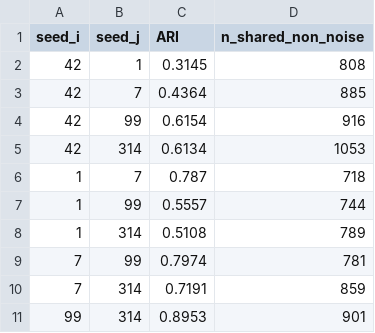
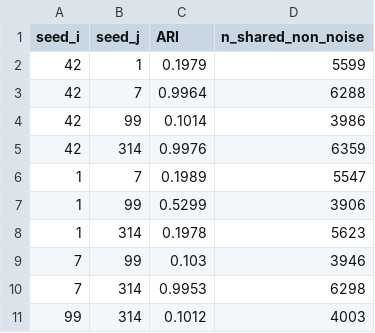
Before and after one commit to JorgeCarmona323/Chameleon_Predictor_local_workhorse, a CSV file: results/figures/Panel_B_3D_delta_umap_stability.csv, drawn as a sheet.

```diff
--- a/results/figures/Panel_B_3D_delta_umap_stability.csv
+++ b/results/figures/Panel_B_3D_delta_umap_stability.csv
@@ -1,11 +1,11 @@
 seed_i,seed_j,ARI,n_shared_non_noise
-42,1,0.3145,808
-42,7,0.4364,885
-42,99,0.6154,916
-42,314,0.6134,1053
-1,7,0.787,718
-1,99,0.5557,744
-1,314,0.5108,789
-7,99,0.7974,781
-7,314,0.7191,859
-99,314,0.8953,901
+42,1,0.1979,5599
+42,7,0.9964,6288
+42,99,0.1014,3986
+42,314,0.9976,6359
+1,7,0.1989,5547
+1,99,0.5299,3906
+1,314,0.1978,5623
+7,99,0.103,3946
+7,314,0.9953,6298
+99,314,0.1012,4003
```
Also changed, not shown: results/correlation_table.csv, results/feature_importance.csv, 23 other files.
